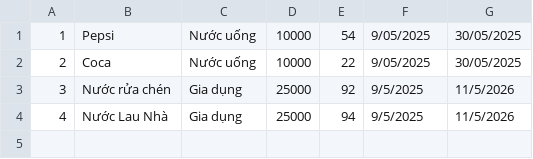
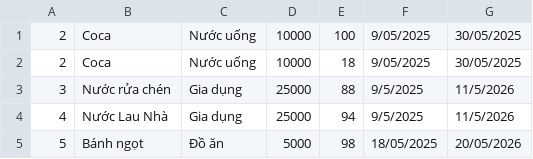
Before and after one commit to phuchuy242/Quan_Ly_Tap_Hoa, a CSV file: data/sanpham.csv, drawn as a sheet.

```diff
--- a/data/sanpham.csv
+++ b/data/sanpham.csv
@@ -1,4 +1,5 @@
-1,Pepsi,Nước uống,10000,54,9/05/2025,30/05/2025
-2,Coca,Nước uống,10000,22,9/05/2025,30/05/2025
-3,Nước rửa chén,Gia dụng,25000,92,9/5/2025,11/5/2026
+2,Coca,Nước uống,10000,100,9/05/2025,30/05/2025
+2,Coca,Nước uống,10000,18,9/05/2025,30/05/2025
+3,Nước rửa chén,Gia dụng,25000,88,9/5/2025,11/5/2026
 4,Nước Lau Nhà,Gia dụng,25000,94,9/5/2025,11/5/2026
+5,Bánh ngọt,Đồ ăn,5000,98,18/05/2025,20/05/2026
```
Also changed, not shown: data/hoadon.csv, data/thongtinchuyenkhoan.csv, 5 other files.
